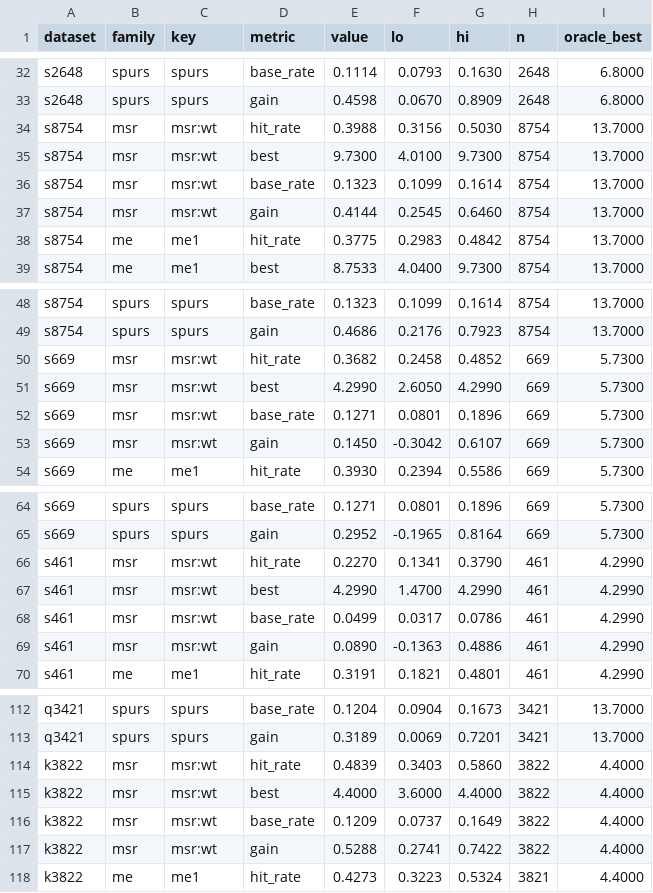
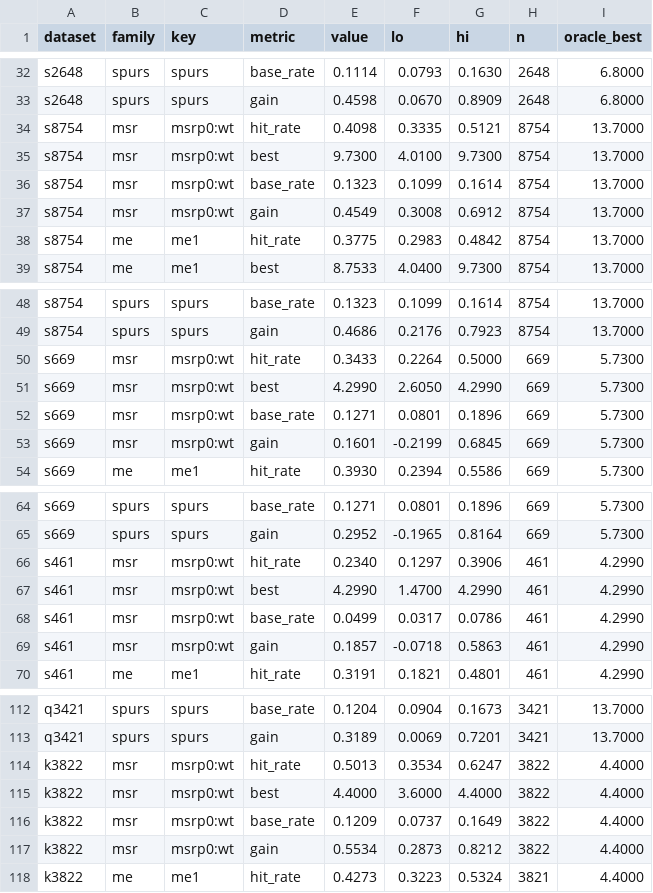
Before and after one commit to SKTeamLab/esm-msr, a CSV file: analysis/results/08_screening/screening_pooled_external.csv, drawn as a sheet; only a part is shown, gaps mark what is left out; the diff covers the shown part only.

```diff
--- a/analysis/results/08_screening/screening_pooled_external.csv
+++ b/analysis/results/08_screening/screening_pooled_external.csv
@@ -33,6 +33,6 @@ s2648,spurs,spurs,base_rate,0.1114,0.0793,0.1630,2648,6.8000
 s2648,spurs,spurs,gain,0.4598,0.0670,0.8909,2648,6.8000
-s8754,msr,msr:wt,hit_rate,0.3988,0.3156,0.5030,8754,13.7000
-s8754,msr,msr:wt,best,9.7300,4.0100,9.7300,8754,13.7000
-s8754,msr,msr:wt,base_rate,0.1323,0.1099,0.1614,8754,13.7000
-s8754,msr,msr:wt,gain,0.4144,0.2545,0.6460,8754,13.7000
+s8754,msr,msrp0:wt,hit_rate,0.4098,0.3335,0.5121,8754,13.7000
+s8754,msr,msrp0:wt,best,9.7300,4.0100,9.7300,8754,13.7000
+s8754,msr,msrp0:wt,base_rate,0.1323,0.1099,0.1614,8754,13.7000
+s8754,msr,msrp0:wt,gain,0.4549,0.3008,0.6912,8754,13.7000
 s8754,me,me1,hit_rate,0.3775,0.2983,0.4842,8754,13.7000
@@ -49,6 +49,6 @@ s8754,spurs,spurs,base_rate,0.1323,0.1099,0.1614,8754,13.7000
 s8754,spurs,spurs,gain,0.4686,0.2176,0.7923,8754,13.7000
-s669,msr,msr:wt,hit_rate,0.3682,0.2458,0.4852,669,5.7300
-s669,msr,msr:wt,best,4.2990,2.6050,4.2990,669,5.7300
-s669,msr,msr:wt,base_rate,0.1271,0.0801,0.1896,669,5.7300
-s669,msr,msr:wt,gain,0.1450,-0.3042,0.6107,669,5.7300
+s669,msr,msrp0:wt,hit_rate,0.3433,0.2264,0.5000,669,5.7300
+s669,msr,msrp0:wt,best,4.2990,2.6050,4.2990,669,5.7300
+s669,msr,msrp0:wt,base_rate,0.1271,0.0801,0.1896,669,5.7300
+s669,msr,msrp0:wt,gain,0.1601,-0.2199,0.6845,669,5.7300
 s669,me,me1,hit_rate,0.3930,0.2394,0.5586,669,5.7300
@@ -65,6 +65,6 @@ s669,spurs,spurs,base_rate,0.1271,0.0801,0.1896,669,5.7300
 s669,spurs,spurs,gain,0.2952,-0.1965,0.8164,669,5.7300
-s461,msr,msr:wt,hit_rate,0.2270,0.1341,0.3790,461,4.2990
-s461,msr,msr:wt,best,4.2990,1.4700,4.2990,461,4.2990
-s461,msr,msr:wt,base_rate,0.0499,0.0317,0.0786,461,4.2990
-s461,msr,msr:wt,gain,0.0890,-0.1363,0.4886,461,4.2990
+s461,msr,msrp0:wt,hit_rate,0.2340,0.1297,0.3906,461,4.2990
+s461,msr,msrp0:wt,best,4.2990,1.4700,4.2990,461,4.2990
+s461,msr,msrp0:wt,base_rate,0.0499,0.0317,0.0786,461,4.2990
+s461,msr,msrp0:wt,gain,0.1857,-0.0718,0.5863,461,4.2990
 s461,me,me1,hit_rate,0.3191,0.1821,0.4801,461,4.2990
@@ -113,6 +113,6 @@ q3421,spurs,spurs,base_rate,0.1204,0.0904,0.1673,3421,13.7000
 q3421,spurs,spurs,gain,0.3189,0.0069,0.7201,3421,13.7000
-k3822,msr,msr:wt,hit_rate,0.4839,0.3403,0.5860,3822,4.4000
-k3822,msr,msr:wt,best,4.4000,3.6000,4.4000,3822,4.4000
-k3822,msr,msr:wt,base_rate,0.1209,0.0737,0.1649,3822,4.4000
-k3822,msr,msr:wt,gain,0.5288,0.2741,0.7422,3822,4.4000
+k3822,msr,msrp0:wt,hit_rate,0.5013,0.3534,0.6247,3822,4.4000
+k3822,msr,msrp0:wt,best,4.4000,3.6000,4.4000,3822,4.4000
+k3822,msr,msrp0:wt,base_rate,0.1209,0.0737,0.1649,3822,4.4000
+k3822,msr,msrp0:wt,gain,0.5534,0.2873,0.8212,3822,4.4000
 k3822,me,me1,hit_rate,0.4273,0.3223,0.5324,3821,4.4000
```
Also changed, not shown: 74 edited cells elsewhere in this file, analysis/results/08_screening/screening_pooled_paired_diff.csv, 32 other files.
